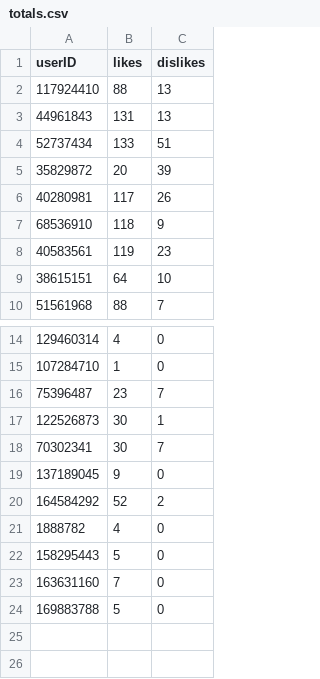
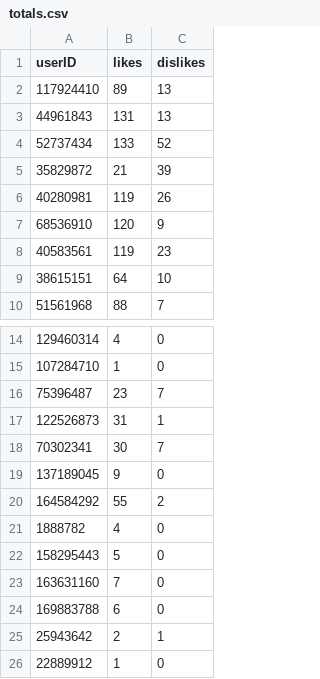
Before and after one commit to magomez96/AdamTestBot, a CSV file: chatStorage/likes/totals.csv, drawn as a sheet; only a part is shown, gaps mark what is left out.

```diff
--- a/chatStorage/likes/totals.csv
+++ b/chatStorage/likes/totals.csv
@@ -1,8 +1,8 @@
 userID,likes,dislikes
-117924410,88,13
+117924410,89,13
 44961843,131,13
-52737434,133,51
-35829872,20,39
-40280981,117,26
-68536910,118,9
+52737434,133,52
+35829872,21,39
+40280981,119,26
+68536910,120,9
 40583561,119,23
@@ -16,6 +16,6 @@ userID,likes,dislikes
 75396487,23,7
-122526873,30,1
+122526873,31,1
 70302341,30,7
 137189045,9,0
-164584292,52,2
+164584292,55,2
 1888782,4,0
@@ -23,2 +23,4 @@ userID,likes,dislikes
 163631160,7,0
-169883788,5,0
+169883788,6,0
+25943642,2,1
+22889912,1,0
```
Also changed, not shown: chatStorage/likes/history/122526873history.csv, chatStorage/likes/history/38615151history.csv, 7 other files.
